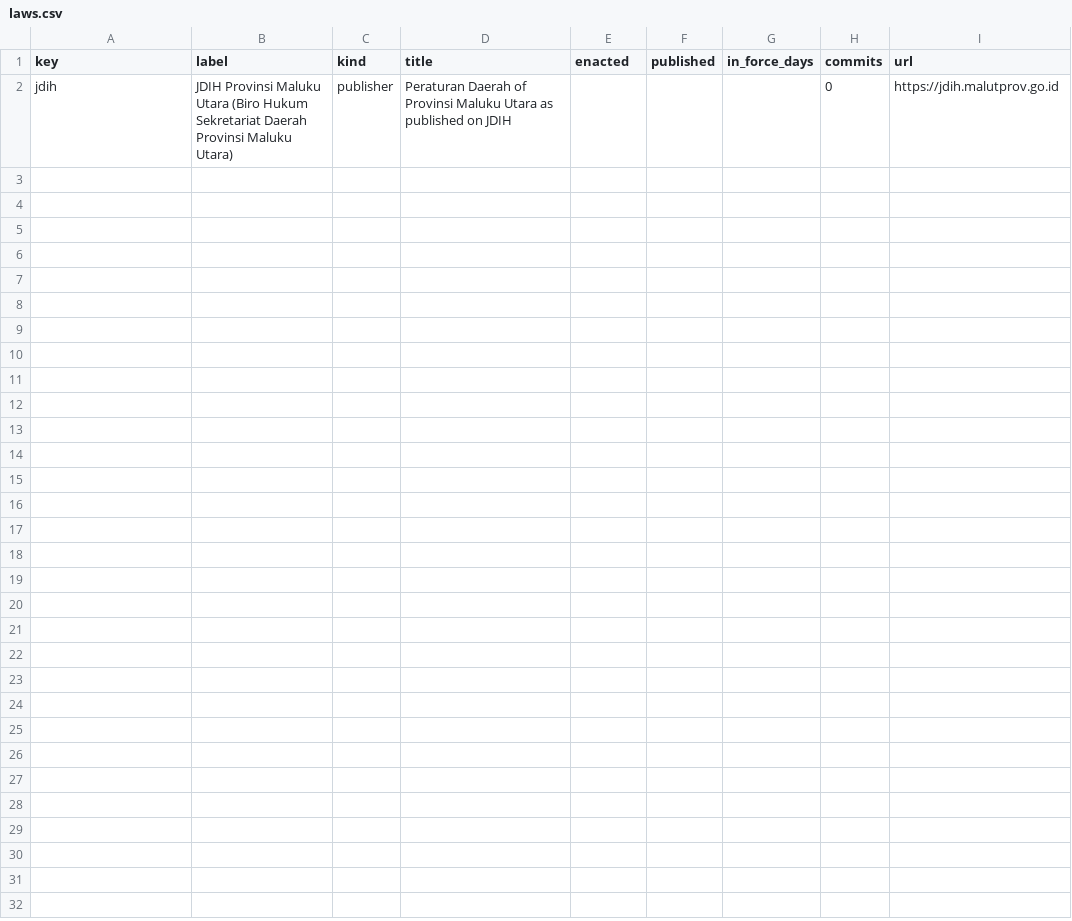
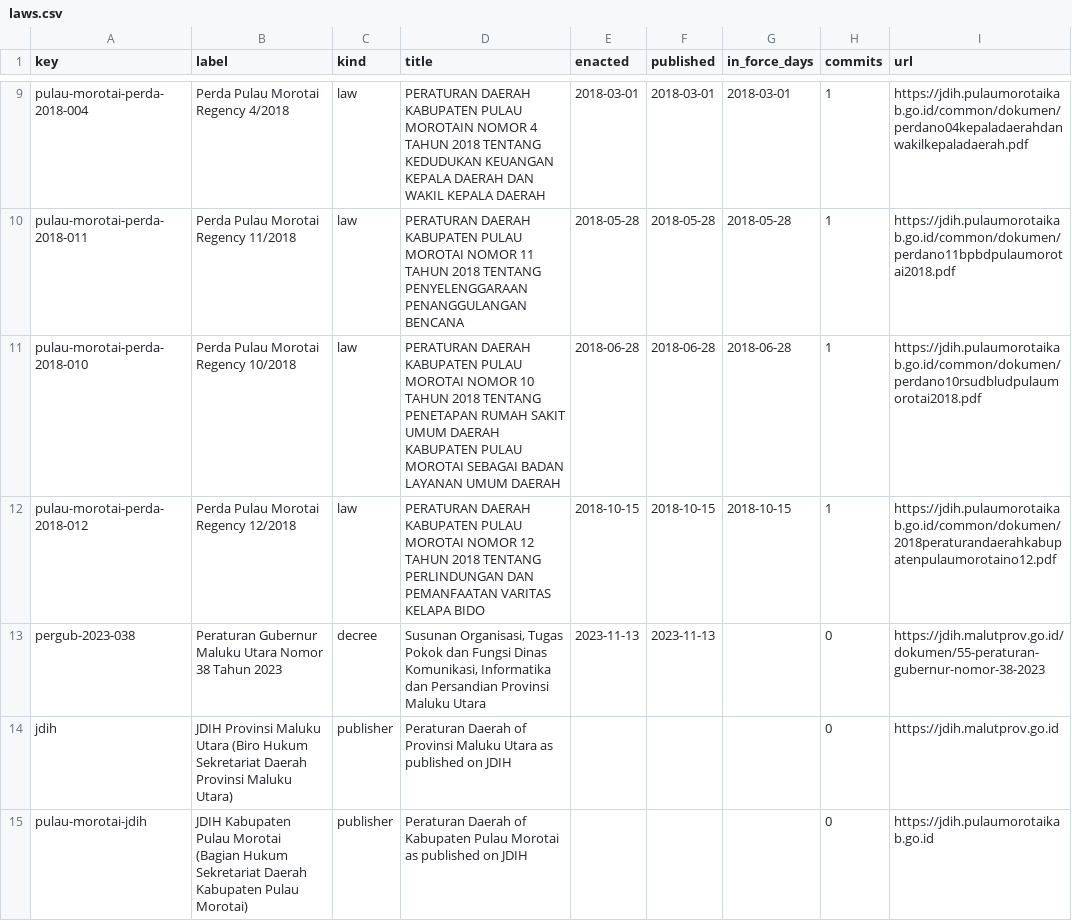
Before and after one commit to lexifina/indonesia-north-maluku-law, a CSV file: data/laws.csv, drawn as a sheet; only a part is shown, gaps mark what is left out; the diff covers the shown part only.

Commit message:
Documentation, tables, tools and REPRODUCE.md
Appended 12 commits to 67edc8ca45a9; corpus sha256 211424f72ae51e5104a9f63f1c9efc4f5507f2220062cf69ce520c8e3d93f032, data retrieved 2026-11-06.

```diff
--- a/data/laws.csv
+++ b/data/laws.csv
@@ -2 +9,7 @@ key,label,kind,title,enacted,published,in_force_days,commits,url
+pulau-morotai-perda-2018-004,Perda Pulau Morotai Regency 4/2018,law,PERATURAN DAERAH KABUPATEN PULAU MOROTAIN NOMOR 4 TAHUN 2018 TENTANG KEDUDUKAN KEUANGAN KEPALA DAERAH DAN WAKIL KEPALA DAERAH,2018-03-01,2018-03-01,2018-03-01,1,https://jdih.pulaumorotaikab.go.id/common/dokumen/perdano04kepaladaerahdanwakilkepaladaerah.pdf
+pulau-morotai-perda-2018-011,Perda Pulau Morotai Regency 11/2018,law,PERATURAN DAERAH KABUPATEN PULAU MOROTAI NOMOR 11 TAHUN 2018 TENTANG PENYELENGGARAAN PENANGGULANGAN BENCANA,2018-05-28,2018-05-28,2018-05-28,1,https://jdih.pulaumorotaikab.go.id/common/dokumen/perdano11bpbdpulaumorotai2018.pdf
+pulau-morotai-perda-2018-010,Perda Pulau Morotai Regency 10/2018,law,PERATURAN DAERAH KABUPATEN PULAU MOROTAI NOMOR 10 TAHUN 2018 TENTANG PENETAPAN RUMAH SAKIT UMUM DAERAH KABUPATEN PULAU MOROTAI SEBAGAI BADAN LAYANAN UMUM DAERAH,2018-06-28,2018-06-28,2018-06-28,1,https://jdih.pulaumorotaikab.go.id/common/dokumen/perdano10rsudbludpulaumorotai2018.pdf
+pulau-morotai-perda-2018-012,Perda Pulau Morotai Regency 12/2018,law,PERATURAN DAERAH KABUPATEN PULAU MOROTAI NOMOR 12 TAHUN 2018 TENTANG PERLINDUNGAN DAN PEMANFAATAN VARITAS KELAPA BIDO,2018-10-15,2018-10-15,2018-10-15,1,https://jdih.pulaumorotaikab.go.id/common/dokumen/2018peraturandaerahkabupatenpulaumorotaino12.pdf
+pergub-2023-038,Peraturan Gubernur Maluku Utara Nomor 38 Tahun 2023,decree,"Susunan Organisasi, Tugas Pokok dan Fungsi Dinas Komunikasi, Informatika dan Persandian Provinsi Maluku Utara",2023-11-13,2023-11-13,,0,https://jdih.malutprov.go.id/dokumen/55-peraturan-gubernur-nomor-38-2023
 jdih,JDIH Provinsi Maluku Utara (Biro Hukum Sekretariat Daerah Provinsi Maluku Utara),publisher,Peraturan Daerah of Provinsi Maluku Utara as published on JDIH,,,,0,https://jdih.malutprov.go.id
+pulau-morotai-jdih,JDIH Kabupaten Pulau Morotai (Bagian Hukum Sekretariat Daerah Kabupaten Pulau Morotai),publisher,Peraturan Daerah of Kabupaten Pulau Morotai as published on JDIH,,,,0,https://jdih.pulaumorotaikab.go.id
```
Also changed, not shown: 7 added rows elsewhere in this file, 20 other files.
